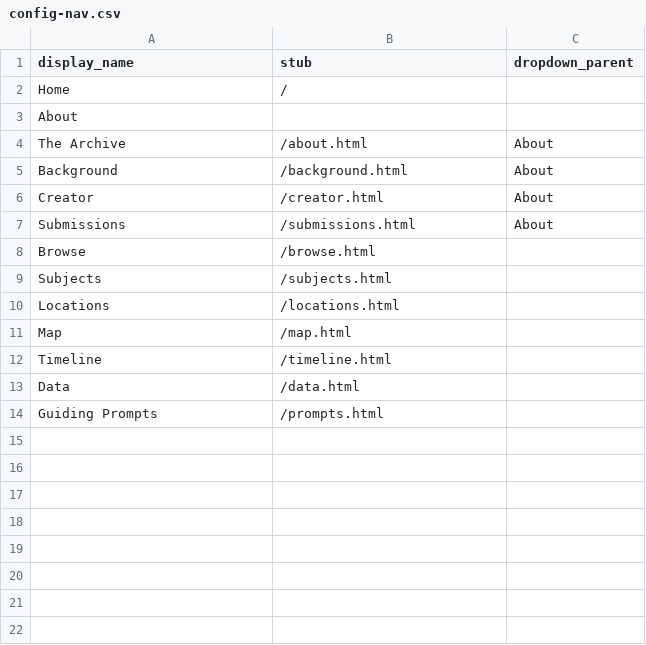
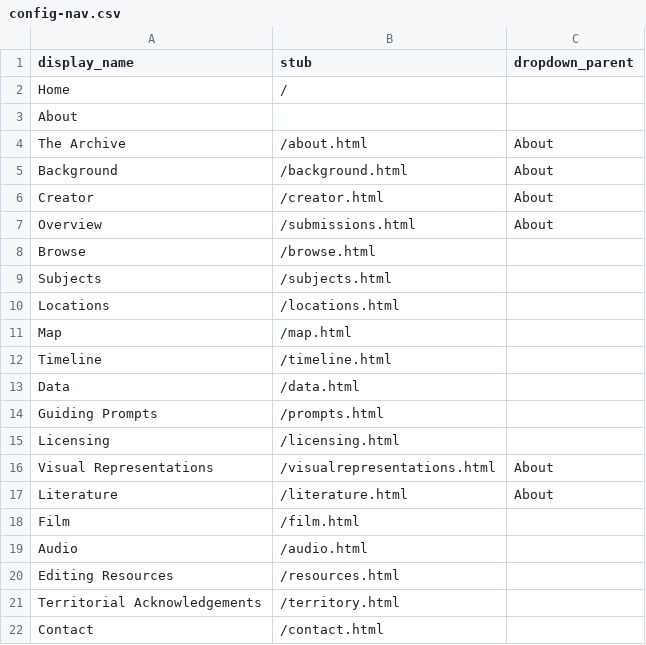
Before and after one commit to hgershone01/adopteearchive, a CSV file: _data/config-nav.csv, drawn as a sheet.

Commit message:
Added new pages to config, unorganized

```diff
--- a/_data/config-nav.csv
+++ b/_data/config-nav.csv
@@ -6,3 +6,3 @@ Background,/background.html,About
 Creator,/creator.html,About
-Submissions,/submissions.html,About
+Overview,/submissions.html,About
 Browse,/browse.html
@@ -14 +14,9 @@ Data,/data.html
 Guiding Prompts,/prompts.html
+Licensing,/licensing.html
+Visual Representations,/visualrepresentations.html,About
+Literature,/literature.html,About
+Film,/film.html
+Audio,/audio.html
+Editing Resources,/resources.html
+Territorial Acknowledgements,/territory.html
+Contact,/contact.html
```
